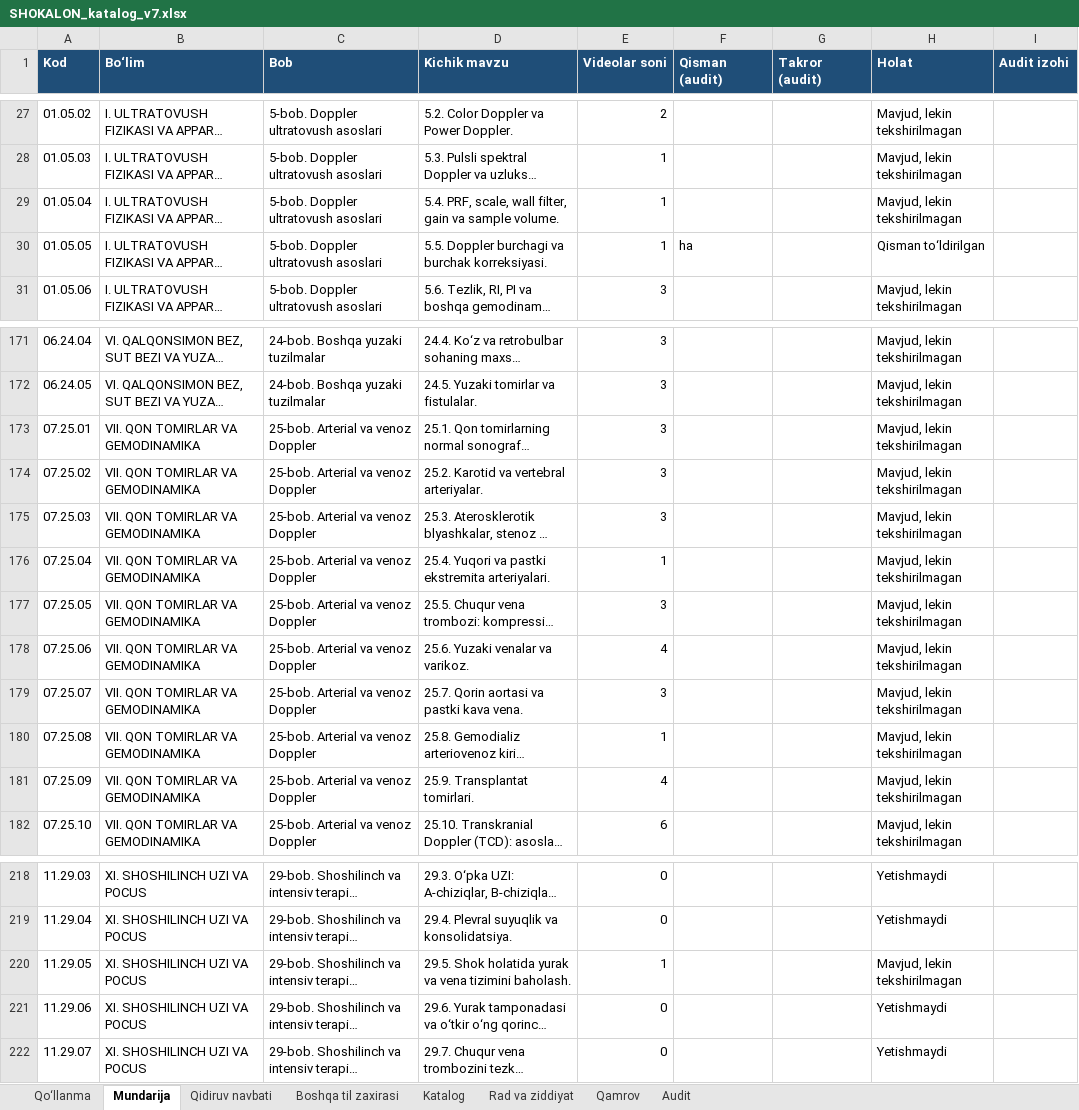
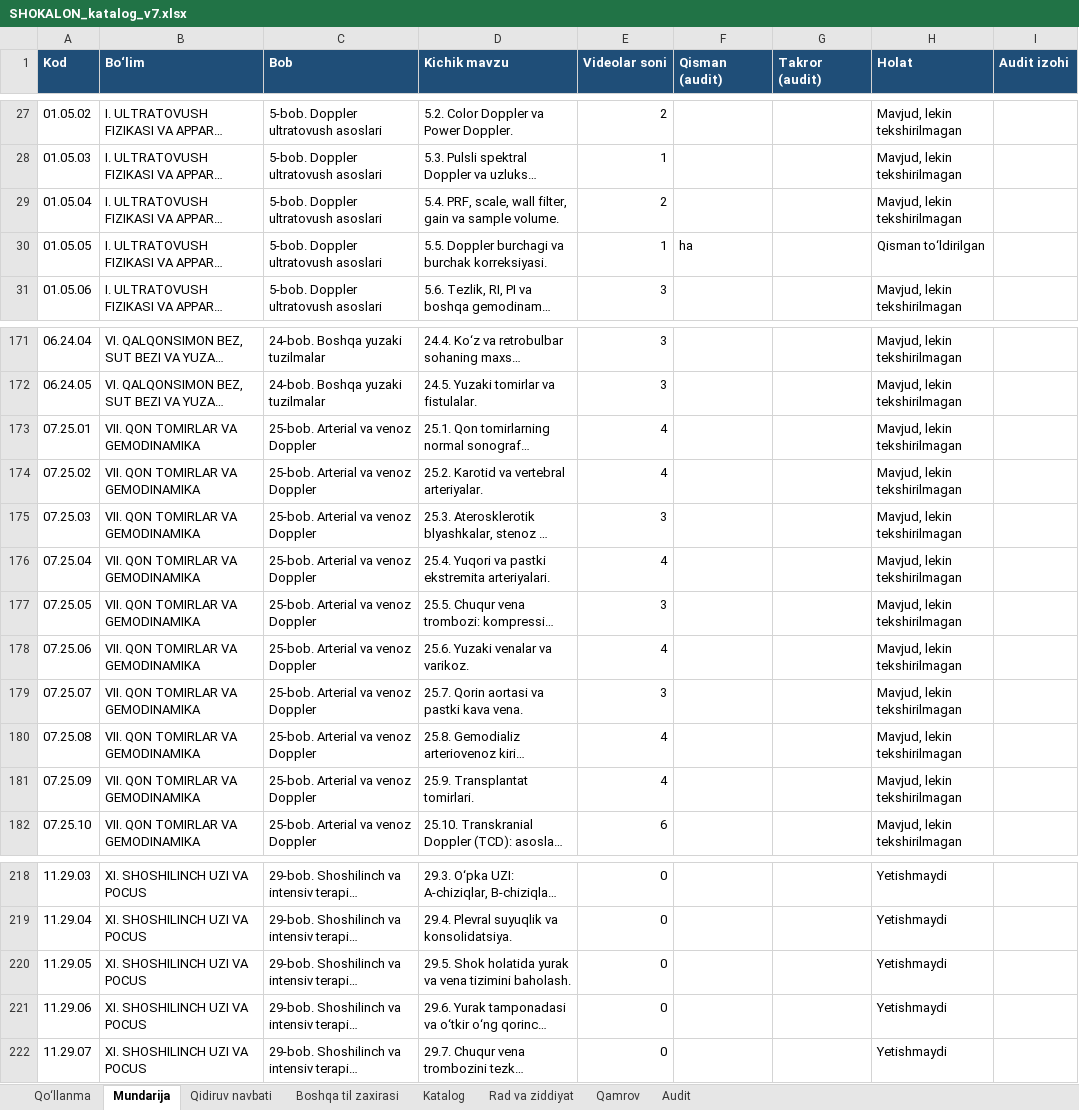
Before and after one commit to botanikjon-droid/dual-sub-replay, an Excel workbook: docs/shokalon/02_VIDEO_CATALOG/SHOKALON_katalog_v7.xlsx, sheet Mundarija, drawn as a sheet; only a part is shown, gaps mark what is left out; long unchanged cells end in …; values as stored, in another font and other column widths than the file's, no borders; charts and pictures and conditional formats not drawn; the diff names each change by its address in the sheet, - before the commit and + after, or states it on an @@ line.

```diff
--- a/docs/shokalon/02_VIDEO_CATALOG/SHOKALON_katalog_v7.xlsx (sheet Mundarija)
+++ b/docs/shokalon/02_VIDEO_CATALOG/SHOKALON_katalog_v7.xlsx (sheet Mundarija)
-E29 (Videolar soni): 1
+E29 (Videolar soni): 2
-E173:E174 (Videolar soni): 3
+E173:E174 (Videolar soni): 4
-E176 (Videolar soni): 1
+E176 (Videolar soni): 4
-E180 (Videolar soni): 1
+E180 (Videolar soni): 4
-E220 (Videolar soni): 1
+E220 (Videolar soni): 0
-H220 (Holat): Mavjud, lekin tekshirilmagan
+H220 (Holat): Yetishmaydi
```
Also changed, not shown: sheet Katalog, sheet Rad va ziddiyat, sheet Qamrov, sheet Qidiruv navbati, sheet Qo‘llanma.
